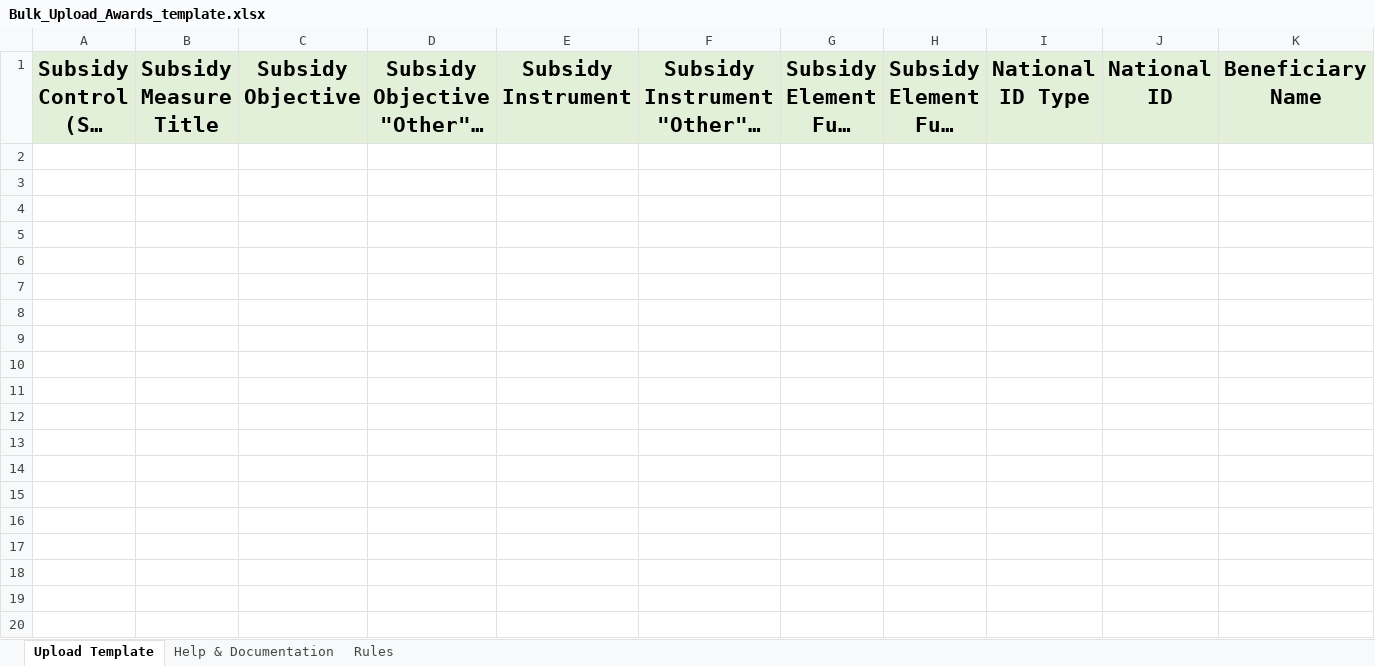
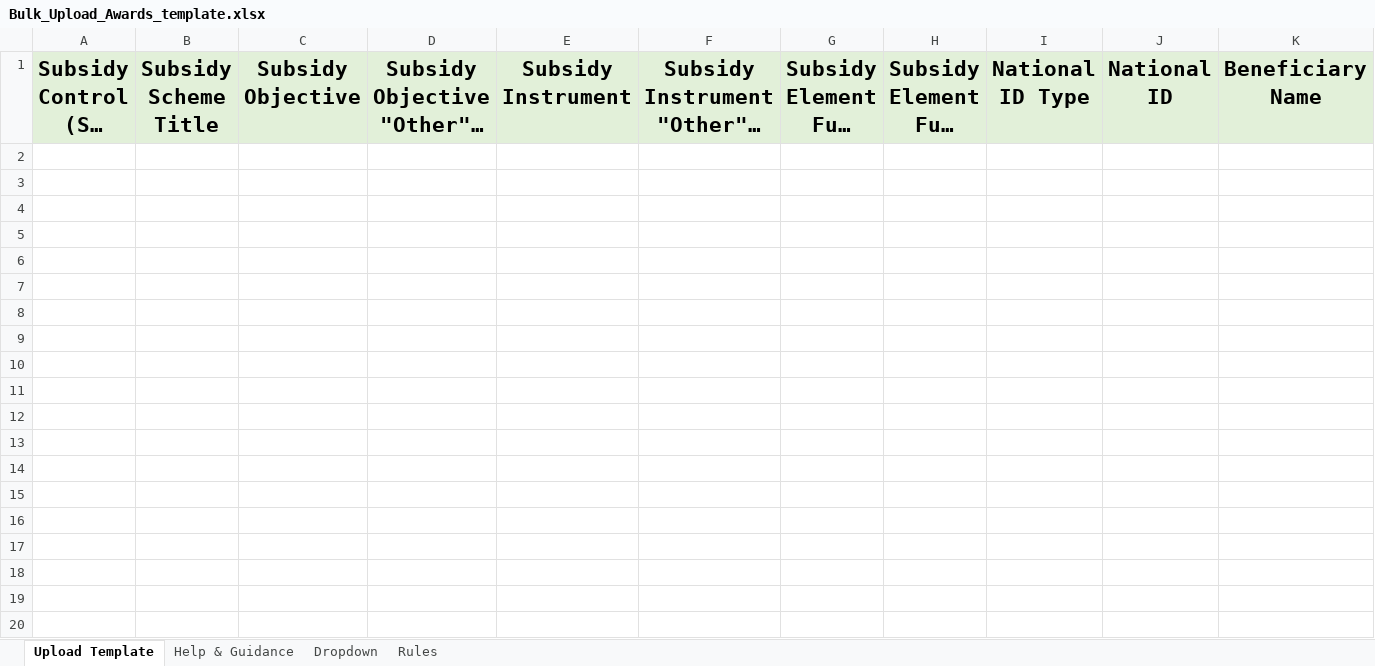
Before and after one commit to UKGovernmentBEIS/transparency-db-admin-portal, an Excel workbook: public/assets/files/Bulk_Upload_Awards_template.xlsx, sheet Upload Template, drawn as a sheet; only a part is shown; long unchanged cells end in …; values as stored, in another font and other column widths than the file's, no borders; rows hold the shown columns only; the diff covers the shown part only; the diff names each change by its address in the sheet, - before the commit and + after, or states it on an @@ line.

```diff
--- a/public/assets/files/Bulk_Upload_Awards_template.xlsx (sheet Upload Template)
+++ b/public/assets/files/Bulk_Upload_Awards_template.xlsx (sheet Upload Template)
-sheet tab: Help & Documentation
+sheet tab: Help & Guidance
@@ sheet tab unhidden: Dropdown @@
-B1: Subsidy Measure Title
+B1: Subsidy Scheme Title
+row 2: (empty)
+row 3: (empty)
+row 4: (empty)
+row 5: (empty)
+row 6: (empty)
+row 7: (empty)
+row 8: (empty)
+row 9: (empty)
+row 10: (empty)
+row 11: (empty)
+row 12: (empty)
+row 13: (empty)
+row 14: (empty)
+row 15: (empty)
+row 16: (empty)
+row 17: (empty)
+row 18: (empty)
+row 19: (empty)
+row 20: (empty)
```
Also changed, not shown: 760 added rows elsewhere in this sheet, sheet Help & Guidance, sheet Rules, 10 other files.
